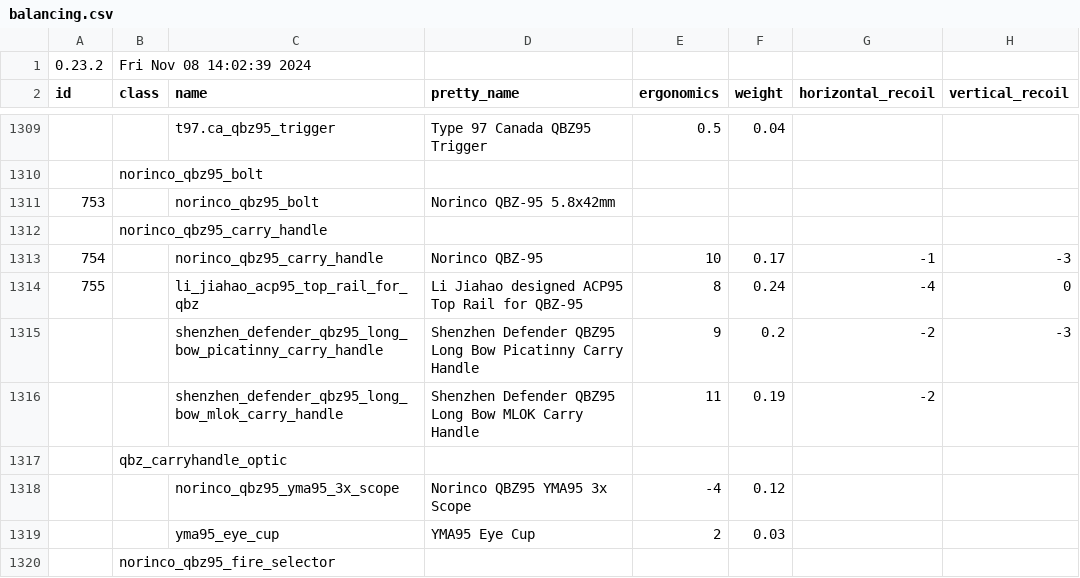
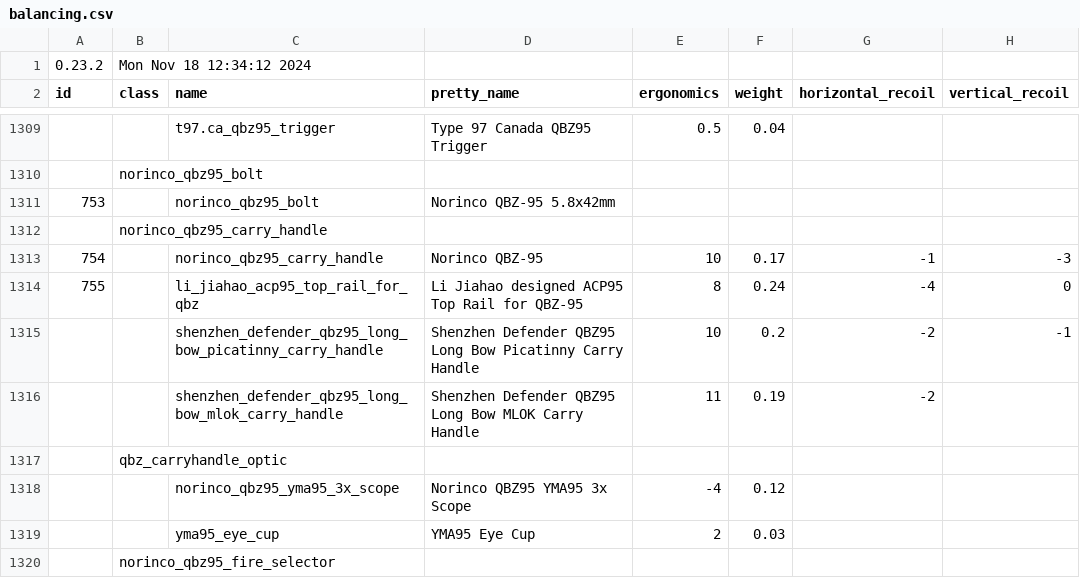
Before and after one commit to refact0r/deadline-balancing, a CSV file: balancing.csv, drawn as a sheet; only a part is shown, gaps mark what is left out; the diff names each change by its address in the sheet, - before the commit and + after, or states it on an @@ line.

```diff
--- a/balancing.csv
+++ b/balancing.csv
-B1 (class): Fri Nov 08 14:02:39 2024
+B1 (class): Mon Nov 18 12:34:12 2024
-E1315 (ergonomics): 9
+E1315 (ergonomics): 10
-H1315 (vertical_recoil): -3
+H1315 (vertical_recoil): -1
```
Also changed, not shown: testing.csv, 1 other file.
